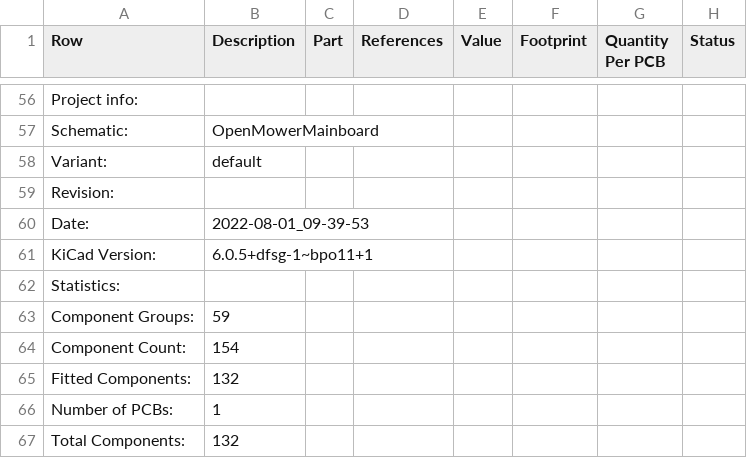
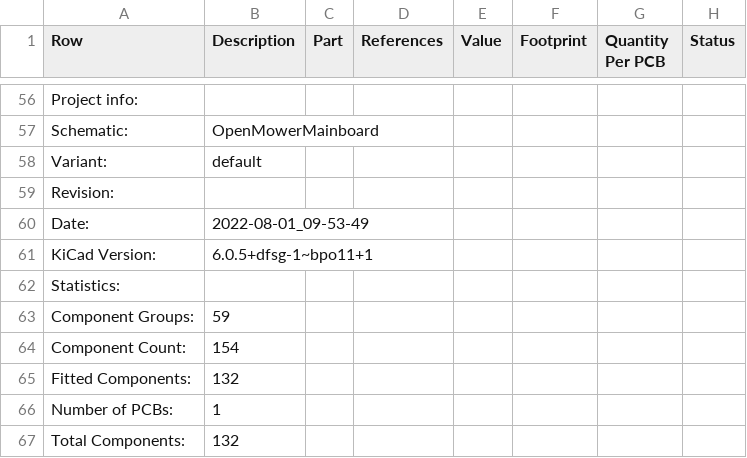
Before and after one commit to rfvermut/OpenMower, a CSV file: release/OpenMowerMainboard-bom.csv, drawn as a sheet; only a part is shown, gaps mark what is left out; the diff names each change by its address in the sheet, - before the commit and + after, or states it on an @@ line.

```diff
--- a/release/OpenMowerMainboard-bom.csv
+++ b/release/OpenMowerMainboard-bom.csv
-B60 (Description): 2022-08-01_09-39-53
+B60 (Description): 2022-08-01_09-53-49
```
Also changed, not shown: 26 other files.
